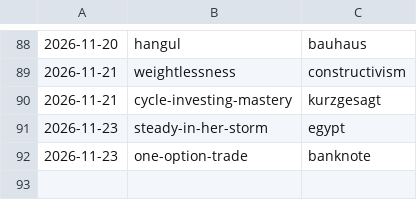
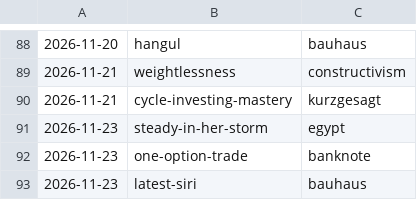
Before and after one commit to jianshuo/claude-skills, a TSV file: wjs-voicedrop-creating-motion-book/kits/USAGE.tsv, drawn as a sheet; only a part is shown, gaps mark what is left out; the diff names each change by its address in the sheet, - before the commit and + after, or states it on an @@ line.

Commit message:
motion-book：《latest-siri》记画风用量（bauhaus）

```diff
--- a/wjs-voicedrop-creating-motion-book/kits/USAGE.tsv
+++ b/wjs-voicedrop-creating-motion-book/kits/USAGE.tsv
+row 93: 2026-11-23 | latest-siri | bauhaus
```
